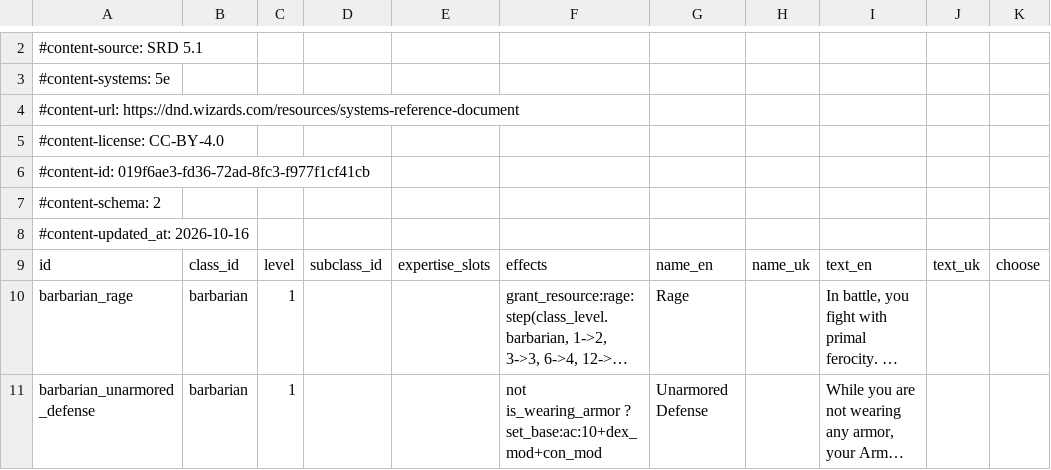
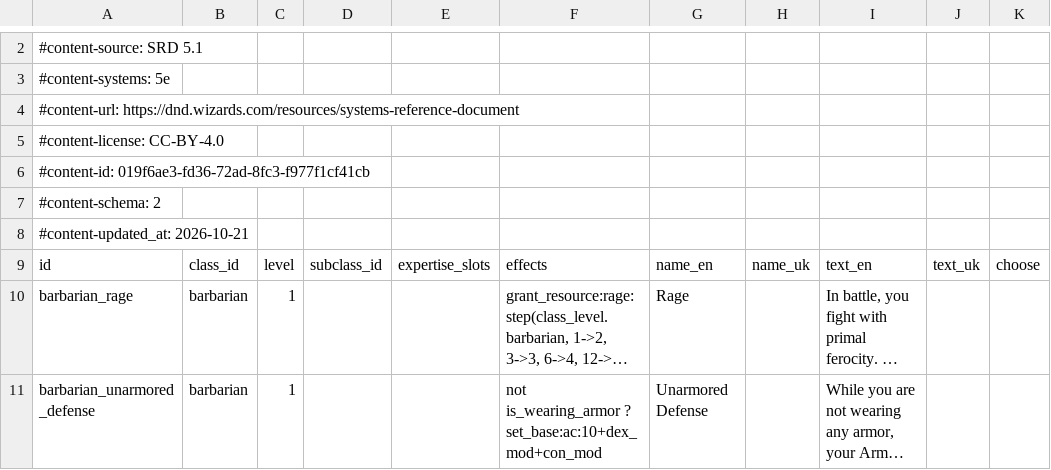
Before and after one commit to FernDragonborn/charnik-content-srd, a CSV file: srd-2014/class_features_srd.csv, drawn as a sheet; only a part is shown, gaps mark what is left out; long unchanged cells end in …; the diff covers the shown part only.

```diff
--- a/srd-2014/class_features_srd.csv
+++ b/srd-2014/class_features_srd.csv
@@ -7,3 +7,3 @@
 #content-schema: 2
-#content-updated_at: 2026-10-16
+#content-updated_at: 2026-10-21
 id,class_id,level,subclass_id,expertise_slots,effects,name_en,name_uk,text_en,text_uk,choose
```
Also changed, not shown: 15 edited cells elsewhere in this file, srd-2024/class_features_srd.csv, srd-2024/species_srd.csv, 3 other files.
